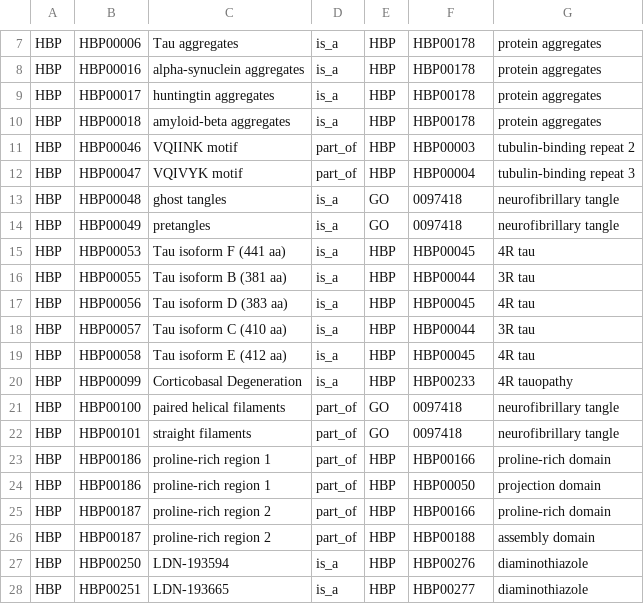
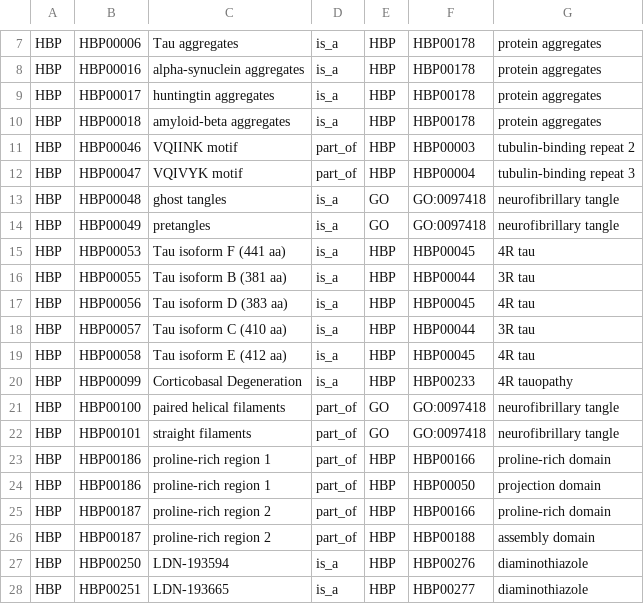
Before and after one commit to pharmacome/conso, a TSV file: relations.tsv, drawn as a sheet; only a part is shown, gaps mark what is left out.

Commit message:
Reset GO identifiers
https://www.ebi.ac.uk/miriam/main/datatypes/MIR:00000022 A valid GO identifier also includes the **GO:** prefix.

```diff
--- a/relations.tsv
+++ b/relations.tsv
@@ -12,4 +12,4 @@ HBP	HBP00046	VQIINK motif	part_of	HBP	HBP00003	tubulin-binding repeat 2
 HBP	HBP00047	VQIVYK motif	part_of	HBP	HBP00004	tubulin-binding repeat 3
-HBP	HBP00048	ghost tangles	is_a	GO	0097418	neurofibrillary tangle
-HBP	HBP00049	pretangles	is_a	GO	0097418	neurofibrillary tangle
+HBP	HBP00048	ghost tangles	is_a	GO	GO:0097418	neurofibrillary tangle
+HBP	HBP00049	pretangles	is_a	GO	GO:0097418	neurofibrillary tangle
 HBP	HBP00053	Tau isoform F (441 aa)	is_a	HBP	HBP00045	4R tau
@@ -20,4 +20,4 @@ HBP	HBP00058	Tau isoform E (412 aa)	is_a	HBP	HBP00045	4R tau
 HBP	HBP00099	Corticobasal Degeneration	is_a	HBP	HBP00233	4R tauopathy
-HBP	HBP00100	paired helical filaments	part_of	GO	0097418	neurofibrillary tangle
-HBP	HBP00101	straight filaments	part_of	GO	0097418	neurofibrillary tangle
+HBP	HBP00100	paired helical filaments	part_of	GO	GO:0097418	neurofibrillary tangle
+HBP	HBP00101	straight filaments	part_of	GO	GO:0097418	neurofibrillary tangle
 HBP	HBP00186	proline-rich region 1	part_of	HBP	HBP00166	proline-rich domain
```
